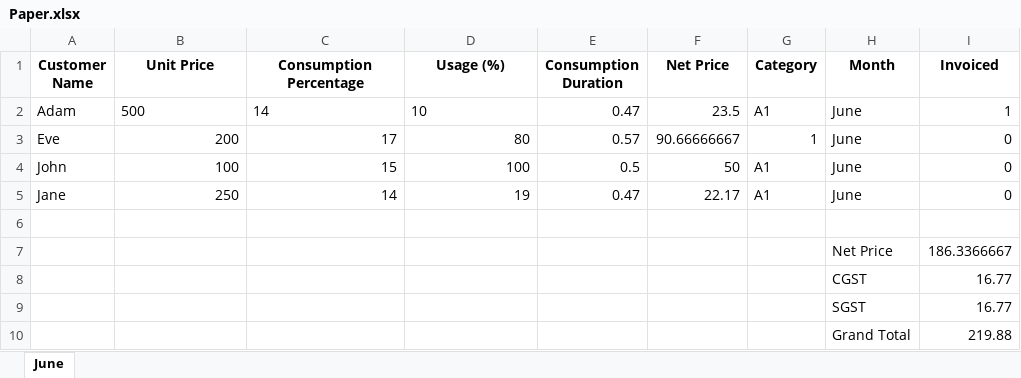
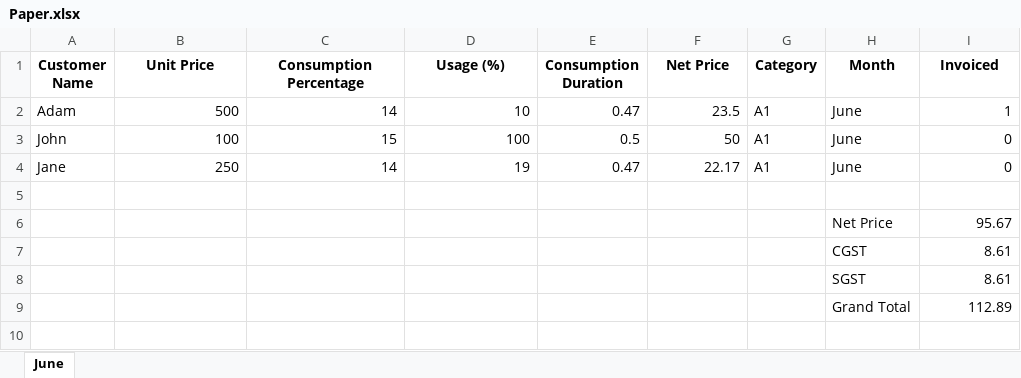
Before and after one commit to Sammyy181/invoiceEditor, an Excel workbook: data/Paper.xlsx, sheet June, drawn as a sheet; values as stored, in another font and other column widths than the file's, no borders; removed rows and columns are numbered as before the commit, all else as after; the diff names each change by its address in the sheet, - before the commit and + after, or states it on an @@ line.

```diff
--- a/data/Paper.xlsx (sheet June)
+++ b/data/Paper.xlsx (sheet June)
-B2:D2 alignment: left
+B2:D2 alignment: right
-row 3: Eve | 200 | 17 | 80 | 0.57 | 90.66666667 | 1 | June | 0
-I6 (Invoiced): 186.3366667
+I6 (Invoiced): 95.67
-I7:I8 (Invoiced): 16.77
+I7:I8 (Invoiced): 8.61
-I9 (Invoiced): 219.88
+I9 (Invoiced): 112.89
```
Also changed, not shown: template.xlsx, 3 other files.
